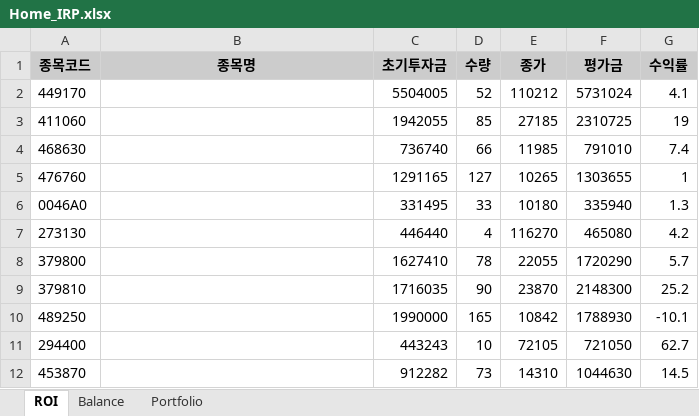
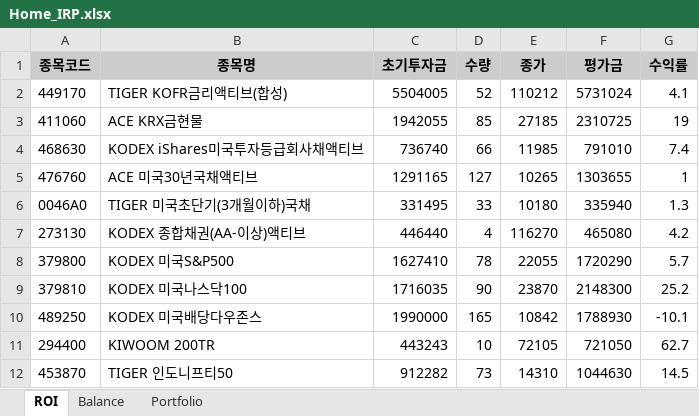
Before and after one commit to woonjounglee-cloud/Tuesday, an Excel workbook: db/Home_IRP.xlsx, sheet ROI, drawn as a sheet; values as stored, in another font and other column widths than the file's, no borders; the diff names each change by its address in the sheet, - before the commit and + after, or states it on an @@ line.

```diff
--- a/db/Home_IRP.xlsx (sheet ROI)
+++ b/db/Home_IRP.xlsx (sheet ROI)
-B2 (종목명): (empty)
+B2 (종목명): TIGER KOFR금리액티브(합성)
-B3 (종목명): (empty)
+B3 (종목명): ACE KRX금현물
-B4 (종목명): (empty)
+B4 (종목명): KODEX iShares미국투자등급회사채액티브
-B5 (종목명): (empty)
+B5 (종목명): ACE 미국30년국채액티브
-B6 (종목명): (empty)
+B6 (종목명): TIGER 미국초단기(3개월이하)국채
-B7 (종목명): (empty)
+B7 (종목명): KODEX 종합채권(AA-이상)액티브
-B8 (종목명): (empty)
+B8 (종목명): KODEX 미국S&P500
-B9 (종목명): (empty)
+B9 (종목명): KODEX 미국나스닥100
-B10 (종목명): (empty)
+B10 (종목명): KODEX 미국배당다우존스
-B11 (종목명): (empty)
+B11 (종목명): KIWOOM 200TR
-B12 (종목명): (empty)
+B12 (종목명): TIGER 인도니프티50
```
Also changed, not shown: sheet Portfolio, 1 other file.
